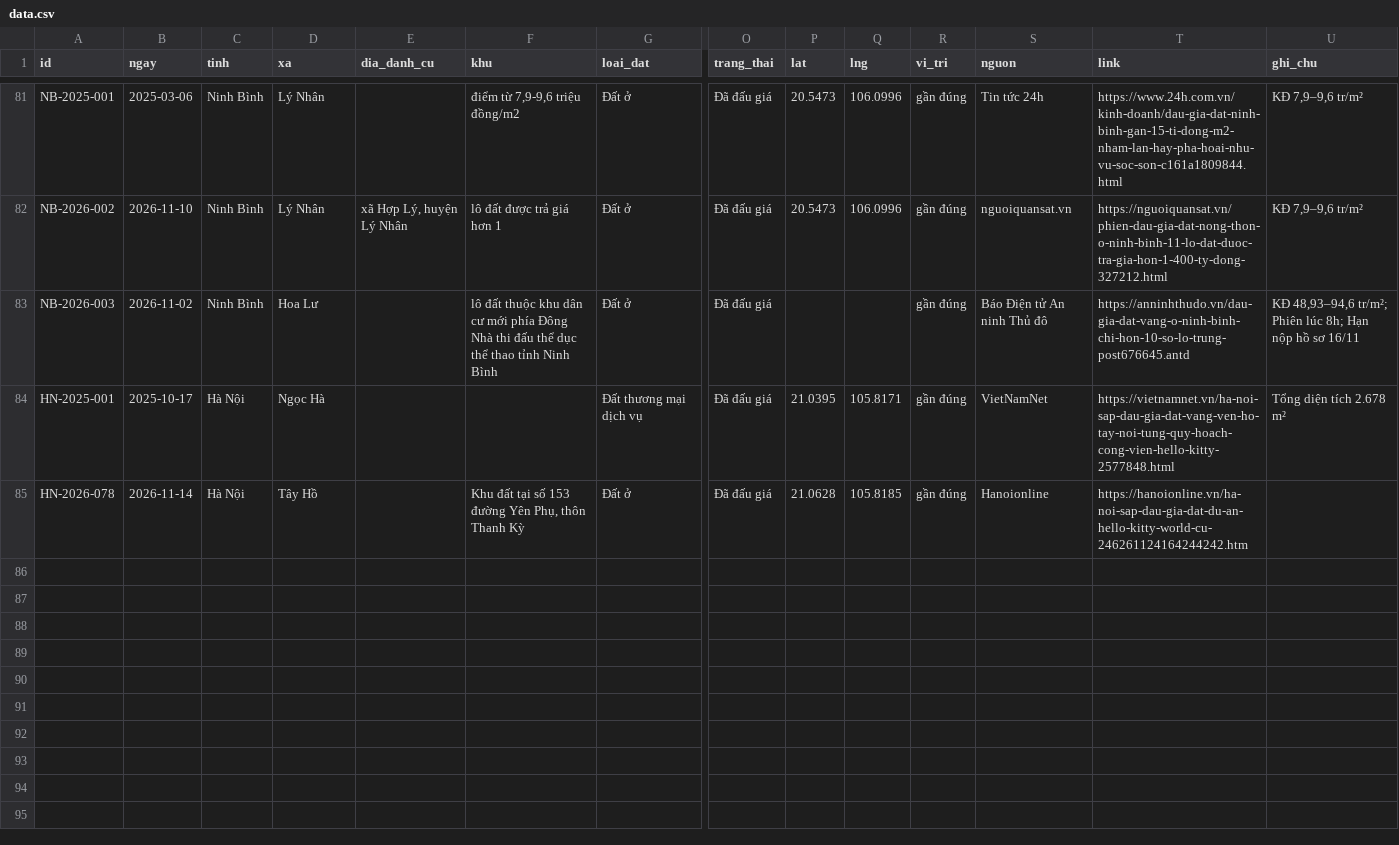
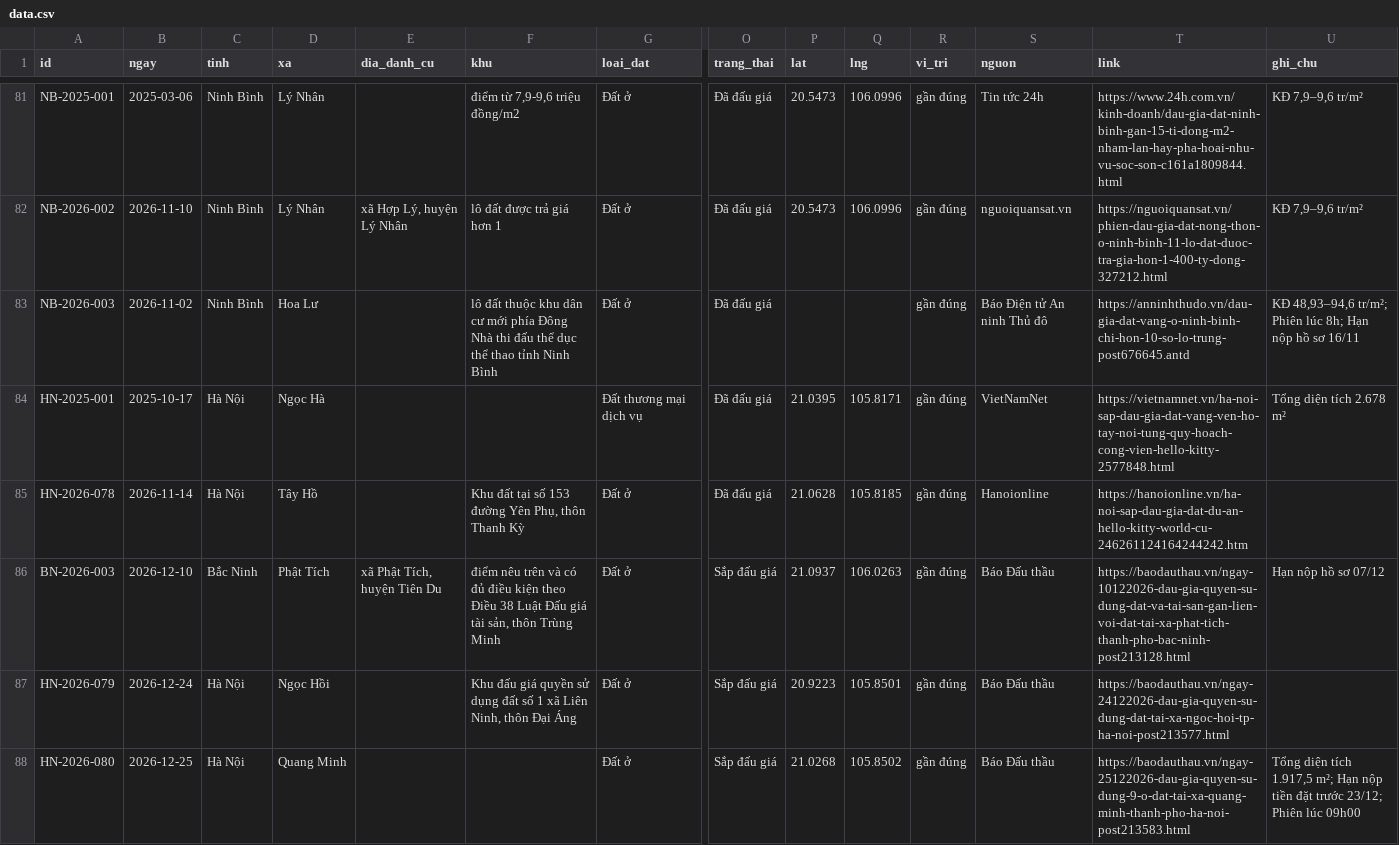
Before and after one commit to pnhimai98-creator/ban-do-dau-gia, a CSV file: data.csv, drawn as a sheet; only a part is shown, gaps mark what is left out; rows hold the shown columns only; the diff names each change by its address in the sheet, - before the commit and + after, or states it on an @@ line.

Commit message:
Duyệt 3 tin từ báo

```diff
--- a/data.csv
+++ b/data.csv
+row 86: BN-2026-003 | 2026-12-10 | Bắc Ninh | Phật Tích | xã Phật Tích, huyện Tiên Du | điểm nêu trên và có đủ điều kiện theo Điều 38 Luật Đấu giá tài sản, thôn Trùng Minh | Đất ở | Sắp đấu giá | 21.0937 | 106.0263 | gần đúng | Báo Đấu thầu | https://baodauthau.vn/ngay-10122026-dau-gia-quyen-su-dung-dat-va-tai-san-gan-lien-voi-dat-tai-xa-phat-tich-thanh-pho-bac-ninh-post213128.html | Hạn nộp hồ sơ 07/12
+row 87: HN-2026-079 | 2026-12-24 | Hà Nội | Ngọc Hồi |  | Khu đấu giá quyền sử dụng đất số 1 xã Liên Ninh, thôn Đại Áng | Đất ở | Sắp đấu giá | 20.9223 | 105.8501 | gần đúng | Báo Đấu thầu | https://baodauthau.vn/ngay-24122026-dau-gia-quyen-su-dung-dat-tai-xa-ngoc-hoi-tp-ha-noi-post213577.html
+row 88: HN-2026-080 | 2026-12-25 | Hà Nội | Quang Minh |  |  | Đất ở | Sắp đấu giá | 21.0268 | 105.8502 | gần đúng | Báo Đấu thầu | https://baodauthau.vn/ngay-25122026-dau-gia-quyen-su-dung-9-o-dat-tai-xa-quang-minh-thanh-pho-ha-noi-post213583.html | Tổng diện tích 1.917,5 m²; Hạn nộp tiền đặt trước 23/12; Phiên lúc 09h00
```
